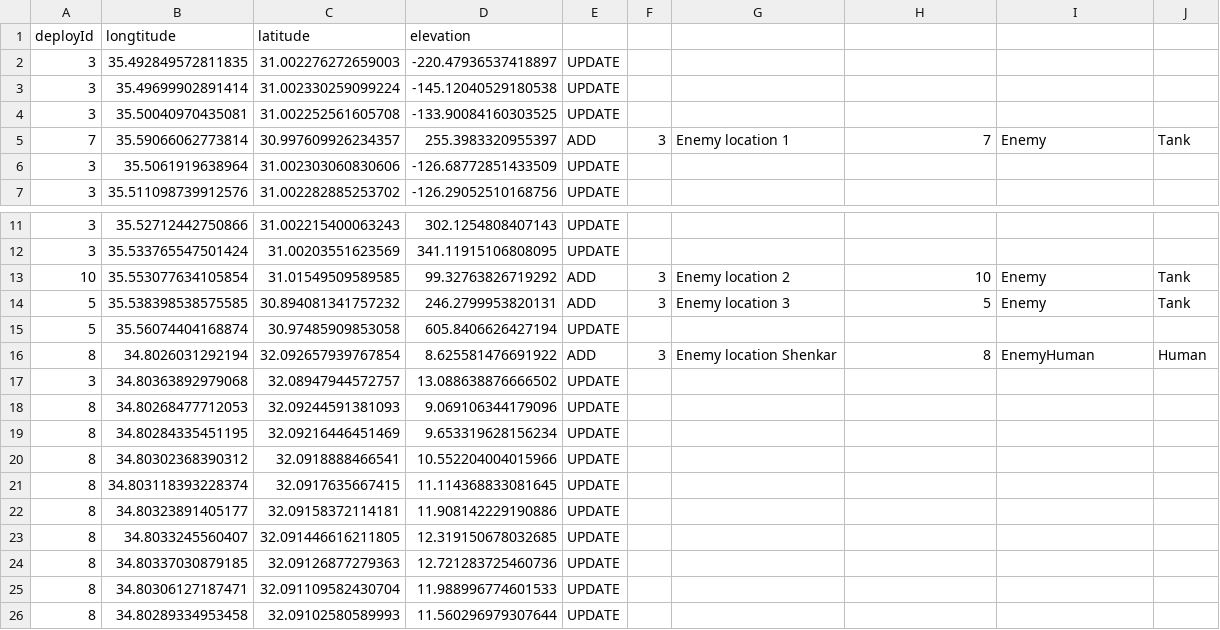
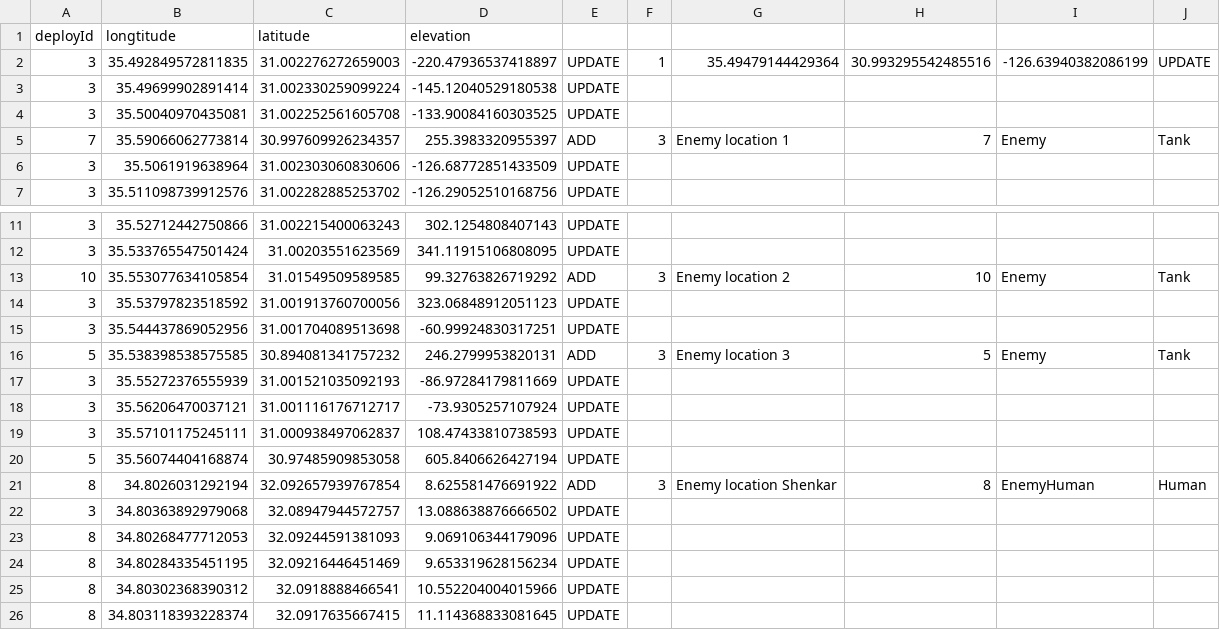
Before and after one commit to nettaricher/ruth-backend, a CSV file: simulator/deploys1.csv, drawn as a sheet; only a part is shown, gaps mark what is left out; the shorter side is filled out with more unchanged rows.

```diff
--- a/simulator/deploys1.csv
+++ b/simulator/deploys1.csv
@@ -1,3 +1,3 @@
 deployId,longtitude,latitude,elevation
-3,35.492849572811835,31.002276272659003,-220.47936537418897,UPDATE
+3,35.492849572811835,31.002276272659003,-220.47936537418897,UPDATE,1,35.49479144429364,30.993295542485516,-126.63940382086199,UPDATE
 3,35.49699902891414,31.002330259099224,-145.12040529180538,UPDATE
@@ -13,3 +13,8 @@ deployId,longtitude,latitude,elevation
 10,35.553077634105854,31.01549509589585,99.32763826719292,ADD,3,Enemy location 2,10,Enemy,Tank
+3,35.53797823518592,31.001913760700056,323.06848912051123,UPDATE
+3,35.544437869052956,31.001704089513698,-60.99924830317251,UPDATE
 5,35.538398538575585,30.894081341757232,246.2799953820131,ADD,3,Enemy location 3,5,Enemy,Tank
+3,35.55272376555939,31.001521035092193,-86.97284179811669,UPDATE
+3,35.56206470037121,31.001116176712717,-73.9305257107924,UPDATE
+3,35.57101175245111,31.000938497062837,108.47433810738593,UPDATE
 5,35.56074404168874,30.97485909853058,605.8406626427194,UPDATE
```
Also changed, not shown: simulator/deploys.csv.
